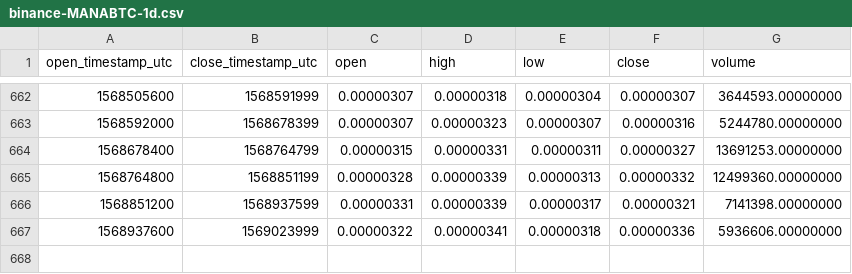
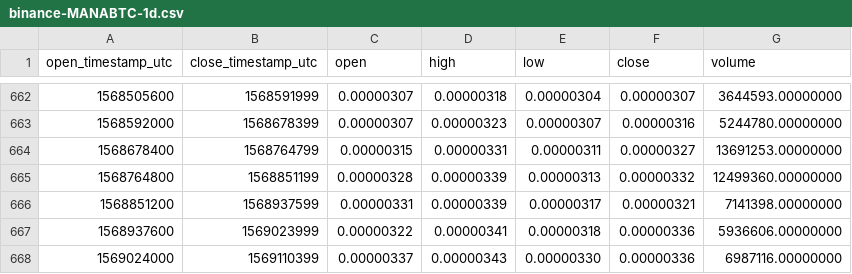
Before and after one commit to cryptobigbro/binance-MANABTC, a CSV file: binance-MANABTC-1d.csv, drawn as a sheet; only a part is shown, gaps mark what is left out.

Commit message:
Update OHLCV data.

```diff
--- a/binance-MANABTC-1d.csv
+++ b/binance-MANABTC-1d.csv
@@ -667 +667,2 @@ open_timestamp_utc,close_timestamp_utc,open,high,low,close,volume
 1568937600,1569023999,0.00000322,0.00000341,0.00000318,0.00000336,5936606.00000000
+1569024000,1569110399,0.00000337,0.00000343,0.00000330,0.00000336,6987116.00000000
```
Also changed, not shown: 1 other file.
